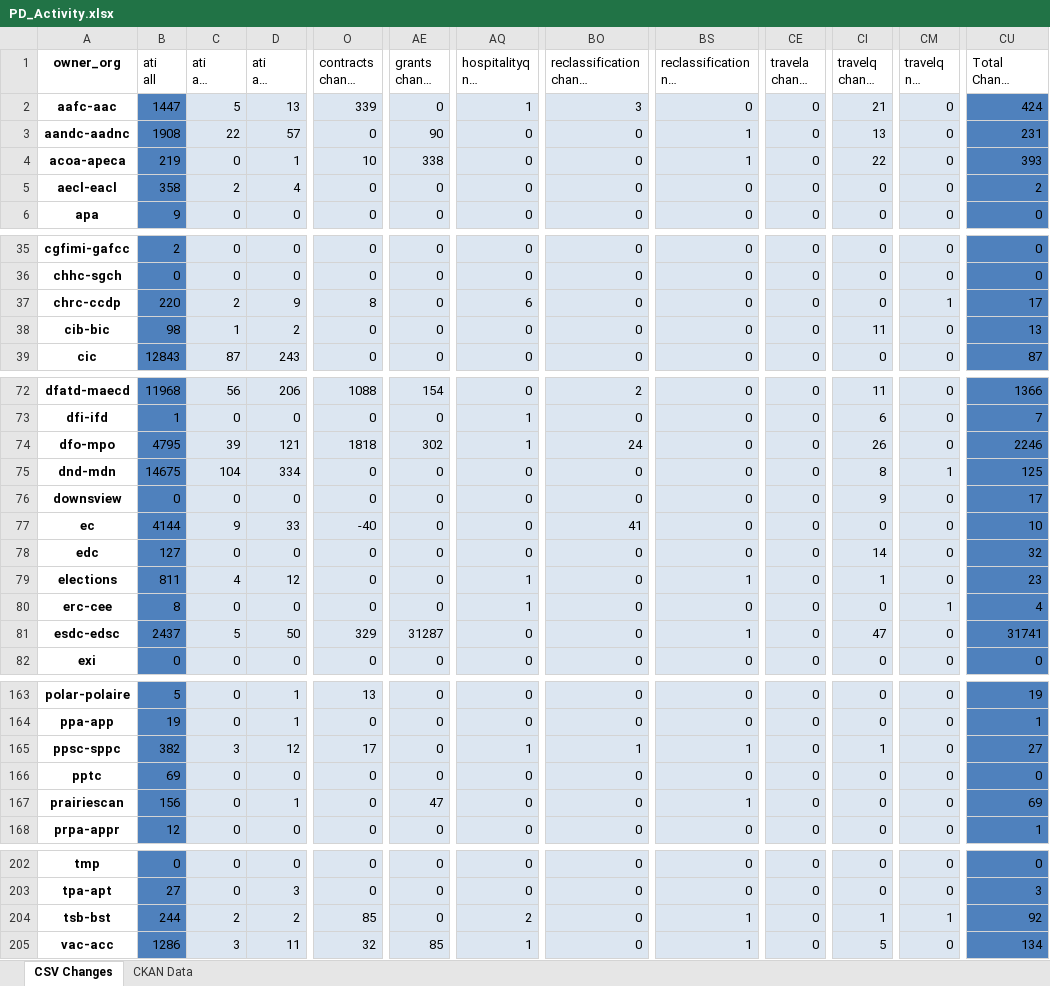
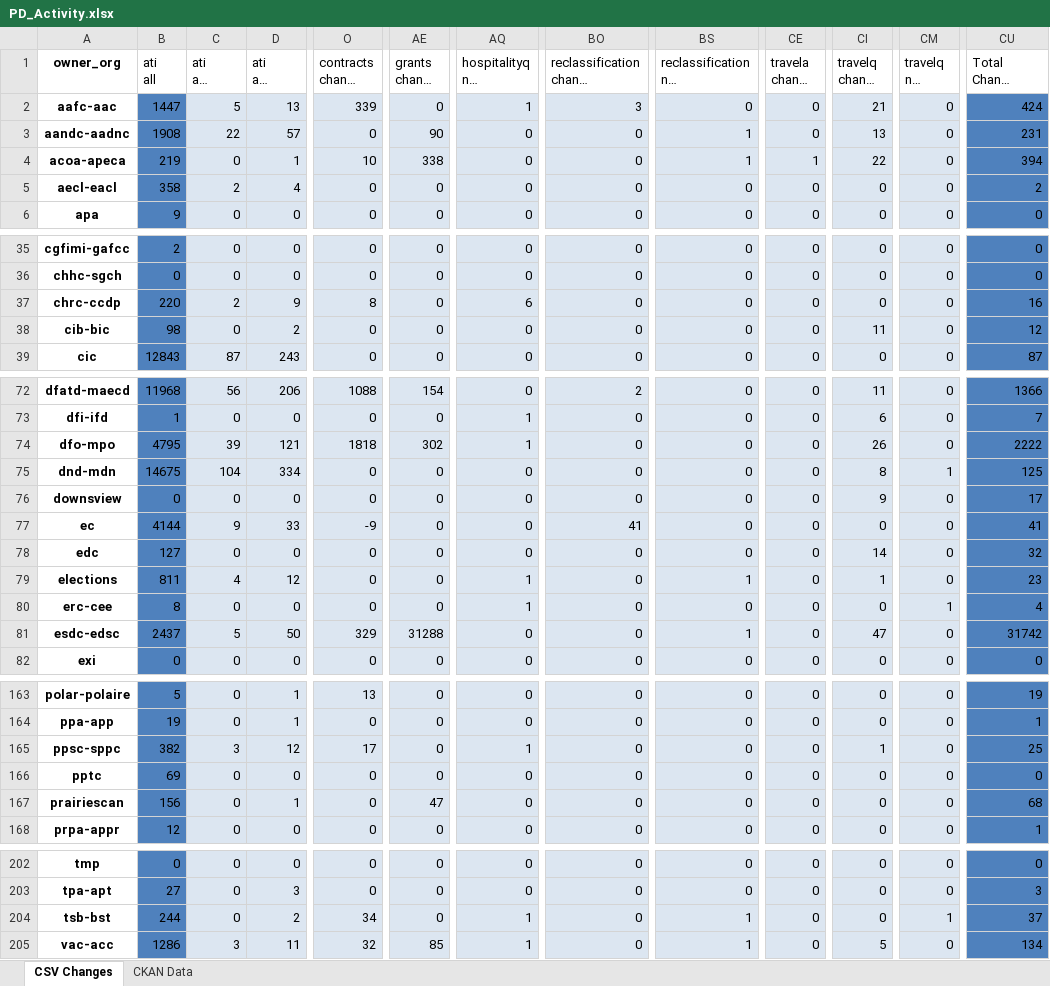
Before and after one commit to open-data/analytics-corporate-reporting, an Excel workbook: PD_CHANGES_RPT/PD_Activity.xlsx, sheet CSV Changes, drawn as a sheet; only a part is shown, gaps mark what is left out; long unchanged cells end in …; values as stored, in another font and other column widths than the file's, no borders; the diff covers the shown part only; the diff names each change by its address in the sheet, - before the commit and + after, or states it on an @@ line.

```diff
--- a/PD_CHANGES_RPT/PD_Activity.xlsx (sheet CSV Changes)
+++ b/PD_CHANGES_RPT/PD_Activity.xlsx (sheet CSV Changes)
-CE4 (travela change 30-days): 0
+CE4 (travela change 30-days): 1
-CU4 (Total Change 30-days): 393
+CU4 (Total Change 30-days): 394
-CM37 (travelq nil change 30-days): 1
+CM37 (travelq nil change 30-days): 0
-CU37 (Total Change 30-days): 17
+CU37 (Total Change 30-days): 16
-C38 (ati all change 30-days): 1
+C38 (ati all change 30-days): 0
-CU38 (Total Change 30-days): 13
+CU38 (Total Change 30-days): 12
-BO74 (reclassification change 30-days): 24
+BO74 (reclassification change 30-days): 0
-CU74 (Total Change 30-days): 2246
+CU74 (Total Change 30-days): 2222
-O77 (contracts change 30-days): -40
+O77 (contracts change 30-days): -9
-CU77 (Total Change 30-days): 10
+CU77 (Total Change 30-days): 41
-AE81 (grants change 30-days): 31287
+AE81 (grants change 30-days): 31288
-CU81 (Total Change 30-days): 31741
+CU81 (Total Change 30-days): 31742
-BO165 (reclassification change 30-days): 1
+BO165 (reclassification change 30-days): 0
-BS165: 1
+BS165: 0
-CU165 (Total Change 30-days): 27
+CU165 (Total Change 30-days): 25
-BS167: 1
+BS167: 0
-CU167 (Total Change 30-days): 69
+CU167 (Total Change 30-days): 68
-C204 (ati all change 30-days): 2
+C204 (ati all change 30-days): 0
-O204 (contracts change 30-days): 85
+O204 (contracts change 30-days): 34
-AQ204 (hospitalityq nil change 30-days): 2
+AQ204 (hospitalityq nil change 30-days): 1
-CI204 (travelq change 30-days): 1
+CI204 (travelq change 30-days): 0
-CU204 (Total Change 30-days): 92
+CU204 (Total Change 30-days): 37
```
Also changed, not shown: 8 edited cells elsewhere in this sheet, sheet CKAN Data, 2 other files.
